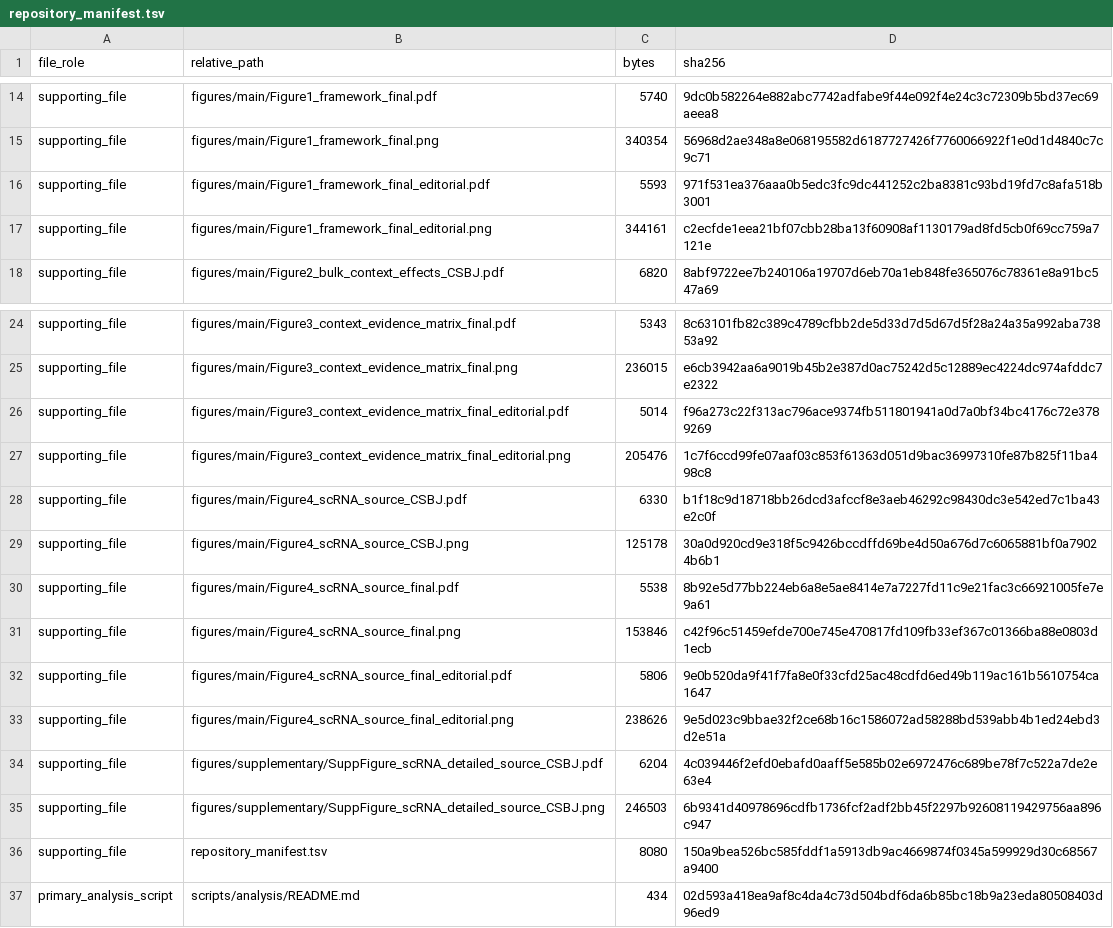
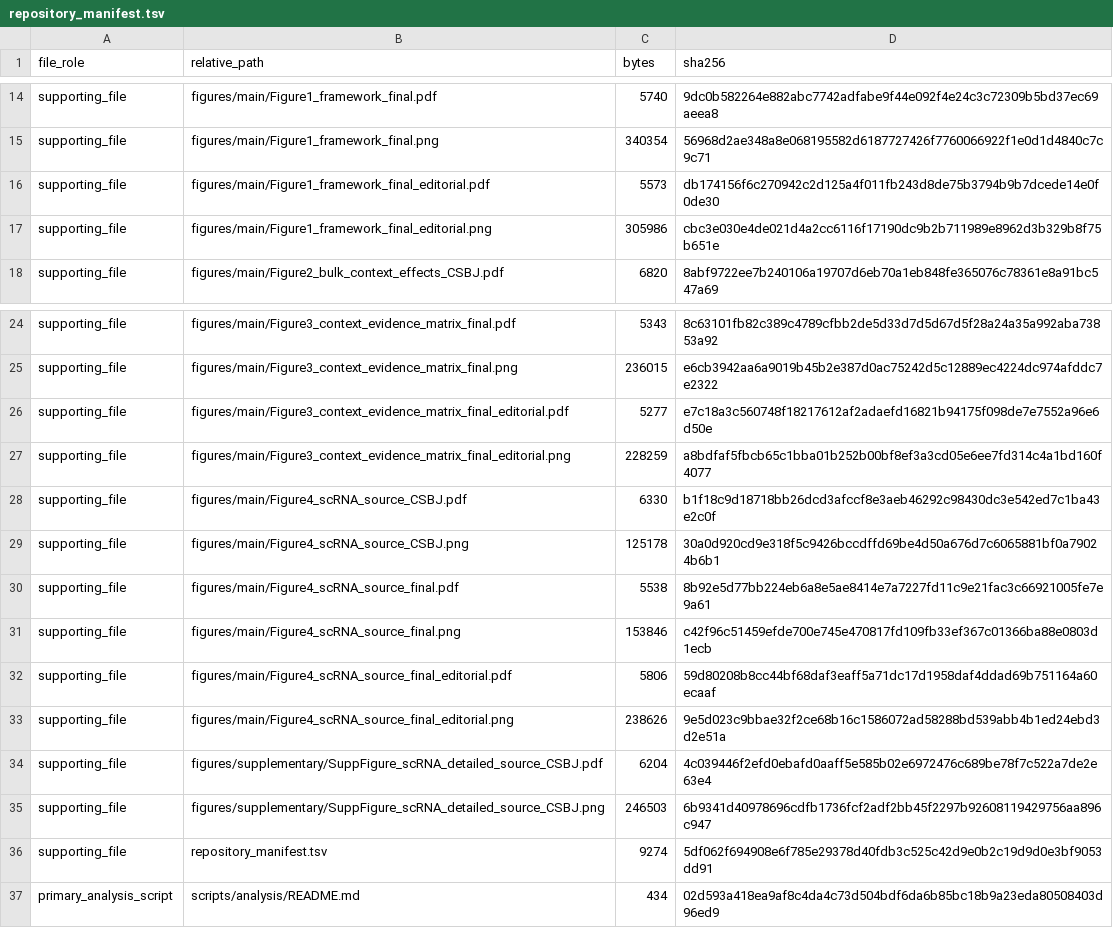
Before and after one commit to bailord/TNBC-BIR-CSBJ-public-data, a TSV file: repository_manifest.tsv, drawn as a sheet; only a part is shown, gaps mark what is left out.

```diff
--- a/repository_manifest.tsv
+++ b/repository_manifest.tsv
@@ -15,4 +15,4 @@ supporting_file	figures/main/Figure1_framework_final.pdf	5740	9dc0b582264e882abc
 supporting_file	figures/main/Figure1_framework_final.png	340354	56968d2ae348a8e068195582d6187727426f7760066922f1e0d1d4840c7c9c71
-supporting_file	figures/main/Figure1_framework_final_editorial.pdf	5593	971f531ea376aaa0b5edc3fc9dc441252c2ba8381c93bd19fd7c8afa518b3001
-supporting_file	figures/main/Figure1_framework_final_editorial.png	344161	c2ecfde1eea21bf07cbb28ba13f60908af1130179ad8fd5cb0f69cc759a7121e
+supporting_file	figures/main/Figure1_framework_final_editorial.pdf	5573	db174156f6c270942c2d125a4f011fb243d8de75b3794b9b7dcede14e0f0de30
+supporting_file	figures/main/Figure1_framework_final_editorial.png	305986	cbc3e030e4de021d4a2cc6116f17190dc9b2b711989e8962d3b329b8f75b651e
 supporting_file	figures/main/Figure2_bulk_context_effects_CSBJ.pdf	6820	8abf9722ee7b240106a19707d6eb70a1eb848fe365076c78361e8a91bc547a69
@@ -25,4 +25,4 @@ supporting_file	figures/main/Figure3_context_evidence_matrix_final.pdf	5343	8c63
 supporting_file	figures/main/Figure3_context_evidence_matrix_final.png	236015	e6cb3942aa6a9019b45b2e387d0ac75242d5c12889ec4224dc974afddc7e2322
-supporting_file	figures/main/Figure3_context_evidence_matrix_final_editorial.pdf	5014	f96a273c22f313ac796ace9374fb511801941a0d7a0bf34bc4176c72e3789269
-supporting_file	figures/main/Figure3_context_evidence_matrix_final_editorial.png	205476	1c7f6ccd99fe07aaf03c853f61363d051d9bac36997310fe87b825f11ba498c8
+supporting_file	figures/main/Figure3_context_evidence_matrix_final_editorial.pdf	5277	e7c18a3c560748f18217612af2adaefd16821b94175f098de7e7552a96e6d50e
+supporting_file	figures/main/Figure3_context_evidence_matrix_final_editorial.png	228259	a8bdfaf5fbcb65c1bba01b252b00bf8ef3a3cd05e6ee7fd314c4a1bd160f4077
 supporting_file	figures/main/Figure4_scRNA_source_CSBJ.pdf	6330	b1f18c9d18718bb26dcd3afccf8e3aeb46292c98430dc3e542ed7c1ba43e2c0f
@@ -31,3 +31,3 @@ supporting_file	figures/main/Figure4_scRNA_source_final.pdf	5538	8b92e5d77bb224e
 supporting_file	figures/main/Figure4_scRNA_source_final.png	153846	c42f96c51459efde700e745e470817fd109fb33ef367c01366ba88e0803d1ecb
-supporting_file	figures/main/Figure4_scRNA_source_final_editorial.pdf	5806	9e0b520da9f41f7fa8e0f33cfd25ac48cdfd6ed49b119ac161b5610754ca1647
+supporting_file	figures/main/Figure4_scRNA_source_final_editorial.pdf	5806	59d80208b8cc44bf68daf3eaff5a71dc17d1958daf4ddad69b751164a60ecaaf
 supporting_file	figures/main/Figure4_scRNA_source_final_editorial.png	238626	9e5d023c9bbae32f2ce68b16c1586072ad58288bd539abb4b1ed24ebd3d2e51a
@@ -35,3 +35,3 @@ supporting_file	figures/supplementary/SuppFigure_scRNA_detailed_source_CSBJ.pdf
 supporting_file	figures/supplementary/SuppFigure_scRNA_detailed_source_CSBJ.png	246503	6b9341d40978696cdfb1736fcf2adf2bb45f2297b92608119429756aa896c947
-supporting_file	repository_manifest.tsv	8080	150a9bea526bc585fddf1a5913db9ac4669874f0345a599929d30c68567a9400
+supporting_file	repository_manifest.tsv	9274	5df062f694908e6f785e29378d40fdb3c525c42d9e0b2c19d9d0e3bf9053dd91
 primary_analysis_script	scripts/analysis/README.md	434	02d593a418ea9af8c4da4c73d504bdf6da6b85bc18b9a23eda80508403d96ed9
```
Also changed, not shown: 5 other files.
